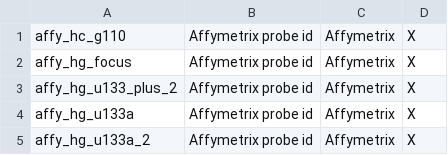
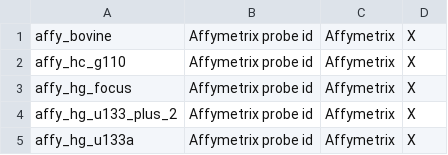
Before and after one commit to bridgedb/create-bridgedb-genedb, a TSV file: src/main/resource/BioMartSources.tsv, drawn as a sheet; only a part is shown; the shorter side is filled out with more unchanged rows.

Commit message:
Update BioMartSources.tsv

```diff
--- a/src/main/resource/BioMartSources.tsv
+++ b/src/main/resource/BioMartSources.tsv
@@ -1 +1,2 @@
+affy_bovine	Affymetrix probe id	Affymetrix	X
 affy_hc_g110	Affymetrix probe id	Affymetrix	X
```
